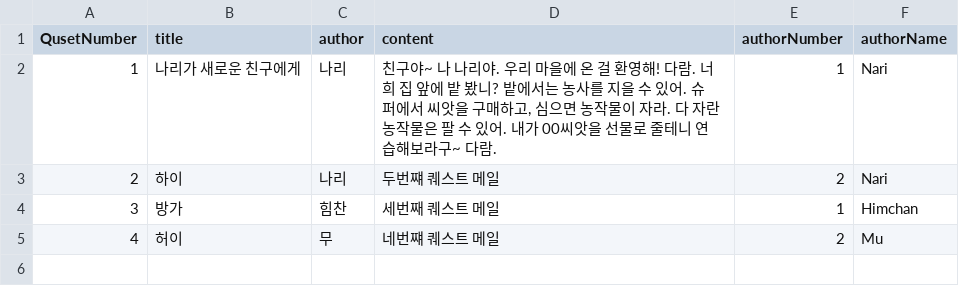
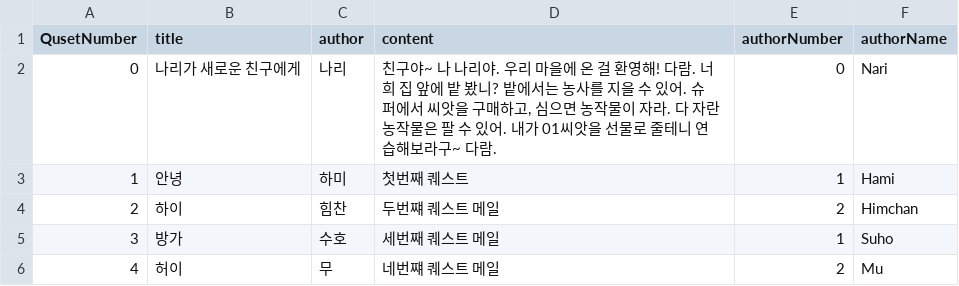
Before and after one commit to LHD-game/LoheldiGame, a CSV file: Loheldi_Project/Assets/Resources/Scripts/Quest/QuestMail.csv, drawn as a sheet.

```diff
--- a/Loheldi_Project/Assets/Resources/Scripts/Quest/QuestMail.csv
+++ b/Loheldi_Project/Assets/Resources/Scripts/Quest/QuestMail.csv
@@ -1,5 +1,6 @@
 QusetNumber,title,author,content,authorNumber,authorName
-1,나리가 새로운 친구에게,나리,"친구야~ 나 나리야. 우리 마을에 온 걸 환영해! 다람. 너희 집 앞에 밭 봤니? 밭에서는 농사를 지을 수 있어. 슈퍼에서 씨앗을 구매하고, 심으면 농작물이 자라. 다 자란 농작물은 팔 수 있어. 내가 00씨앗을 선물로 줄테니 연습해보라구~ 다람.",1,Nari
-2,하이,나리,두번쨰 퀘스트 메일,2,Nari
-3,방가,힘찬,세번째 퀘스트 메일,1,Himchan
+0,나리가 새로운 친구에게,나리,"친구야~ 나 나리야. 우리 마을에 온 걸 환영해! 다람. 너희 집 앞에 밭 봤니? 밭에서는 농사를 지을 수 있어. 슈퍼에서 씨앗을 구매하고, 심으면 농작물이 자라. 다 자란 농작물은 팔 수 있어. 내가 01씨앗을 선물로 줄테니 연습해보라구~ 다람.",0,Nari
+1,안녕,하미,첫번째 퀘스트,1,Hami
+2,하이,힘찬,두번쨰 퀘스트 메일,2,Himchan
+3,방가,수호,세번째 퀘스트 메일,1,Suho
 4,허이,무,네번쨰 퀘스트 메일,2,Mu
```
Also changed, not shown: Loheldi_Project/Assets/Resources/Scripts/Quest/script.csv, 31 other files.
